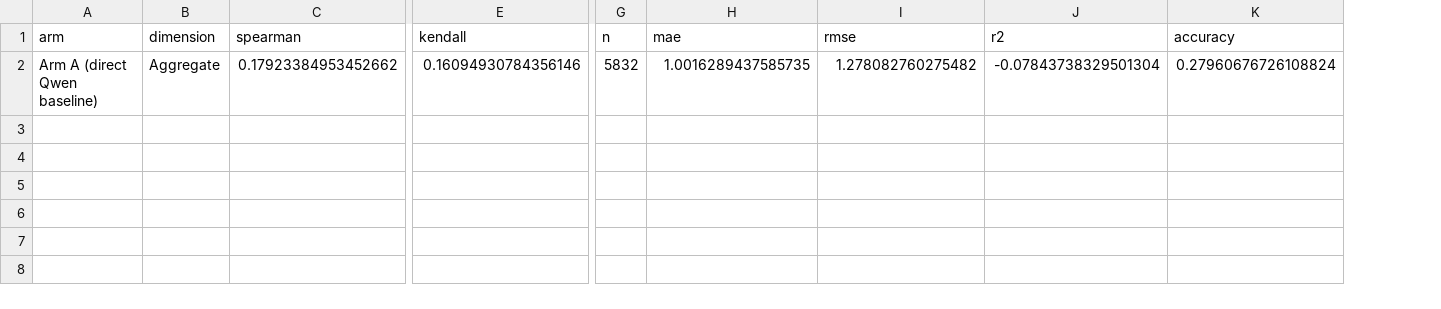
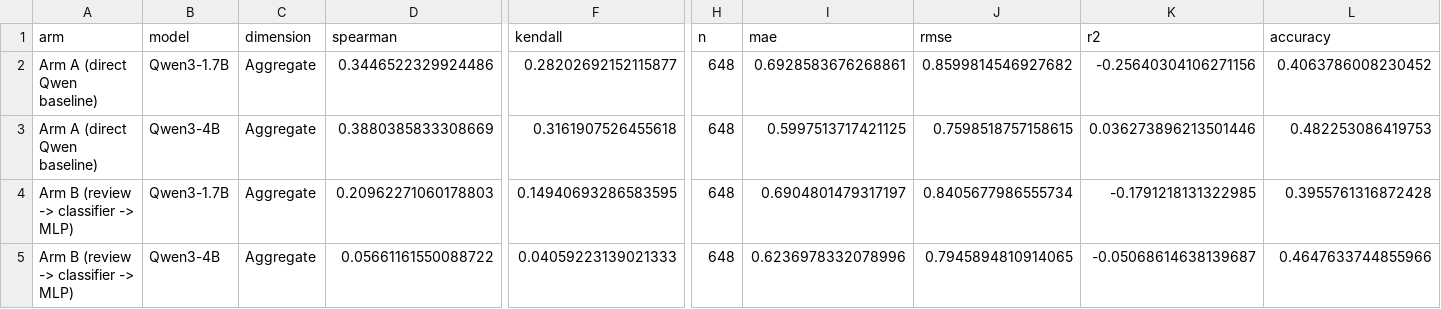
Before and after one commit to khwezikunene/story-evaluation-dissertation, a CSV file: results/arm_comparison_aggregate_only.csv, drawn as a sheet; only a part is shown, gaps mark what is left out; removed rows and columns are numbered as before the commit, all else as after; rows hold the shown columns only; the diff names each change by its address in the sheet, - before the commit and + after, or states it on an @@ line.

```diff
--- a/results/arm_comparison_aggregate_only.csv
+++ b/results/arm_comparison_aggregate_only.csv
+column B (model), empty
-row 2: Arm A (direct Qwen baseline) | Aggregate | 0.17923384953452662 | 0.16094930784356146 | 5832 | 1.0016289437585735 | 1.278082760275482 | -0.07843738329501304 | 0.27960676726108824
+row 2: Arm A (direct Qwen baseline) | Qwen3-1.7B | Aggregate | 0.3446522329924486 | 0.28202692152115877 | 648 | 0.6928583676268861 | 0.8599814546927682 | -0.25640304106271156 | 0.4063786008230452
+row 3: Arm A (direct Qwen baseline) | Qwen3-4B | Aggregate | 0.3880385833308669 | 0.3161907526455618 | 648 | 0.5997513717421125 | 0.7598518757158615 | 0.036273896213501446 | 0.482253086419753
+row 4: Arm B (review -> classifier -> MLP) | Qwen3-1.7B | Aggregate | 0.20962271060178803 | 0.14940693286583595 | 648 | 0.6904801479317197 | 0.8405677986555734 | -0.1791218131322985 | 0.3955761316872428
+row 5: Arm B (review -> classifier -> MLP) | Qwen3-4B | Aggregate | 0.05661161550088722 | 0.04059223139021333 | 648 | 0.6236978332078996 | 0.7945894810914065 | -0.05068614638139687 | 0.4647633744855966
```
Also changed, not shown: 20 other files.
